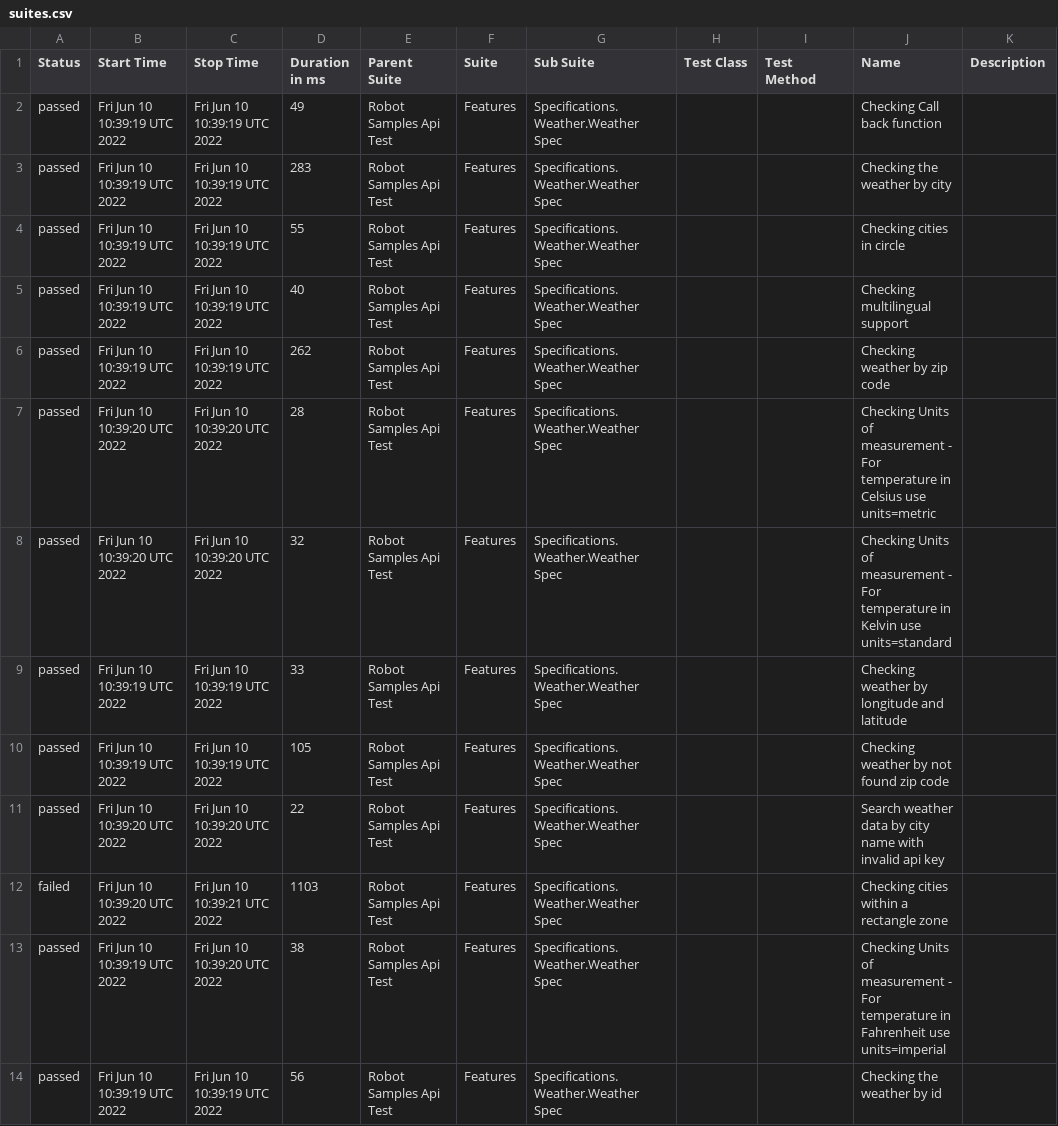
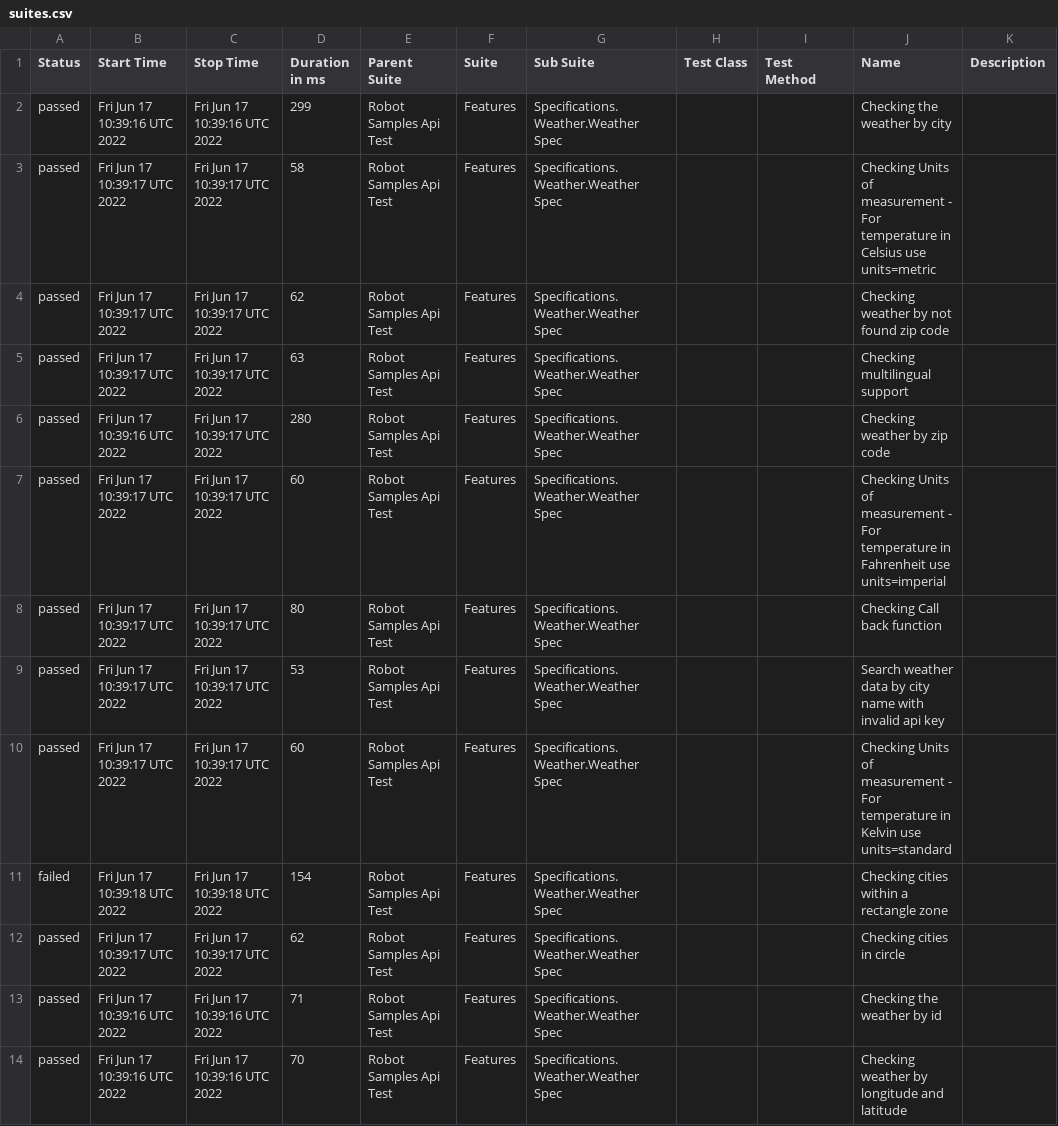
Before and after one commit to reinaldorossetti/robot_samples_api_test, a CSV file: allure-results/data/suites.csv, drawn as a sheet.

```diff
--- a/allure-results/data/suites.csv
+++ b/allure-results/data/suites.csv
@@ -1,14 +1,14 @@
 "Status","Start Time","Stop Time","Duration in ms","Parent Suite","Suite","Sub Suite","Test Class","Test Method","Name","Description"
-"passed","Fri Jun 10 10:39:19 UTC 2022","Fri Jun 10 10:39:19 UTC 2022","49","Robot Samples Api Test","Features","Specifications.Weather.Weather Spec","","","Checking Call back function",""
-"passed","Fri Jun 10 10:39:19 UTC 2022","Fri Jun 10 10:39:19 UTC 2022","283","Robot Samples Api Test","Features","Specifications.Weather.Weather Spec","","","Checking the weather by city",""
-"passed","Fri Jun 10 10:39:19 UTC 2022","Fri Jun 10 10:39:19 UTC 2022","55","Robot Samples Api Test","Features","Specifications.Weather.Weather Spec","","","Checking cities in circle",""
-"passed","Fri Jun 10 10:39:19 UTC 2022","Fri Jun 10 10:39:19 UTC 2022","40","Robot Samples Api Test","Features","Specifications.Weather.Weather Spec","","","Checking multilingual support",""
-"passed","Fri Jun 10 10:39:19 UTC 2022","Fri Jun 10 10:39:19 UTC 2022","262","Robot Samples Api Test","Features","Specifications.Weather.Weather Spec","","","Checking weather by zip code",""
-"passed","Fri Jun 10 10:39:20 UTC 2022","Fri Jun 10 10:39:20 UTC 2022","28","Robot Samples Api Test","Features","Specifications.Weather.Weather Spec","","","Checking Units of measurement - For temperature in Celsius use units=metric",""
-"passed","Fri Jun 10 10:39:20 UTC 2022","Fri Jun 10 10:39:20 UTC 2022","32","Robot Samples Api Test","Features","Specifications.Weather.Weather Spec","","","Checking Units of measurement - For temperature in Kelvin use units=standard",""
-"passed","Fri Jun 10 10:39:19 UTC 2022","Fri Jun 10 10:39:19 UTC 2022","33","Robot Samples Api Test","Features","Specifications.Weather.Weather Spec","","","Checking weather by longitude and latitude",""
-"passed","Fri Jun 10 10:39:19 UTC 2022","Fri Jun 10 10:39:19 UTC 2022","105","Robot Samples Api Test","Features","Specifications.Weather.Weather Spec","","","Checking weather by not found zip code",""
-"passed","Fri Jun 10 10:39:20 UTC 2022","Fri Jun 10 10:39:20 UTC 2022","22","Robot Samples Api Test","Features","Specifications.Weather.Weather Spec","","","Search weather data by city name with invalid api key",""
-"failed","Fri Jun 10 10:39:20 UTC 2022","Fri Jun 10 10:39:21 UTC 2022","1103","Robot Samples Api Test","Features","Specifications.Weather.Weather Spec","","","Checking cities within a rectangle zone",""
-"passed","Fri Jun 10 10:39:19 UTC 2022","Fri Jun 10 10:39:20 UTC 2022","38","Robot Samples Api Test","Features","Specifications.Weather.Weather Spec","","","Checking Units of measurement - For temperature in Fahrenheit use units=imperial",""
-"passed","Fri Jun 10 10:39:19 UTC 2022","Fri Jun 10 10:39:19 UTC 2022","56","Robot Samples Api Test","Features","Specifications.Weather.Weather Spec","","","Checking the weather by id",""
+"passed","Fri Jun 17 10:39:16 UTC 2022","Fri Jun 17 10:39:16 UTC 2022","299","Robot Samples Api Test","Features","Specifications.Weather.Weather Spec","","","Checking the weather by city",""
+"passed","Fri Jun 17 10:39:17 UTC 2022","Fri Jun 17 10:39:17 UTC 2022","58","Robot Samples Api Test","Features","Specifications.Weather.Weather Spec","","","Checking Units of measurement - For temperature in Celsius use units=metric",""
+"passed","Fri Jun 17 10:39:17 UTC 2022","Fri Jun 17 10:39:17 UTC 2022","62","Robot Samples Api Test","Features","Specifications.Weather.Weather Spec","","","Checking weather by not found zip code",""
+"passed","Fri Jun 17 10:39:17 UTC 2022","Fri Jun 17 10:39:17 UTC 2022","63","Robot Samples Api Test","Features","Specifications.Weather.Weather Spec","","","Checking multilingual support",""
+"passed","Fri Jun 17 10:39:16 UTC 2022","Fri Jun 17 10:39:17 UTC 2022","280","Robot Samples Api Test","Features","Specifications.Weather.Weather Spec","","","Checking weather by zip code",""
+"passed","Fri Jun 17 10:39:17 UTC 2022","Fri Jun 17 10:39:17 UTC 2022","60","Robot Samples Api Test","Features","Specifications.Weather.Weather Spec","","","Checking Units of measurement - For temperature in Fahrenheit use units=imperial",""
+"passed","Fri Jun 17 10:39:17 UTC 2022","Fri Jun 17 10:39:17 UTC 2022","80","Robot Samples Api Test","Features","Specifications.Weather.Weather Spec","","","Checking Call back function",""
+"passed","Fri Jun 17 10:39:17 UTC 2022","Fri Jun 17 10:39:17 UTC 2022","53","Robot Samples Api Test","Features","Specifications.Weather.Weather Spec","","","Search weather data by city name with invalid api key",""
+"passed","Fri Jun 17 10:39:17 UTC 2022","Fri Jun 17 10:39:17 UTC 2022","60","Robot Samples Api Test","Features","Specifications.Weather.Weather Spec","","","Checking Units of measurement - For temperature in Kelvin use units=standard",""
+"failed","Fri Jun 17 10:39:18 UTC 2022","Fri Jun 17 10:39:18 UTC 2022","154","Robot Samples Api Test","Features","Specifications.Weather.Weather Spec","","","Checking cities within a rectangle zone",""
+"passed","Fri Jun 17 10:39:17 UTC 2022","Fri Jun 17 10:39:17 UTC 2022","62","Robot Samples Api Test","Features","Specifications.Weather.Weather Spec","","","Checking cities in circle",""
+"passed","Fri Jun 17 10:39:16 UTC 2022","Fri Jun 17 10:39:16 UTC 2022","71","Robot Samples Api Test","Features","Specifications.Weather.Weather Spec","","","Checking the weather by id",""
+"passed","Fri Jun 17 10:39:16 UTC 2022","Fri Jun 17 10:39:16 UTC 2022","70","Robot Samples Api Test","Features","Specifications.Weather.Weather Spec","","","Checking weather by longitude and latitude",""
```
Also changed, not shown: 29 other files.
